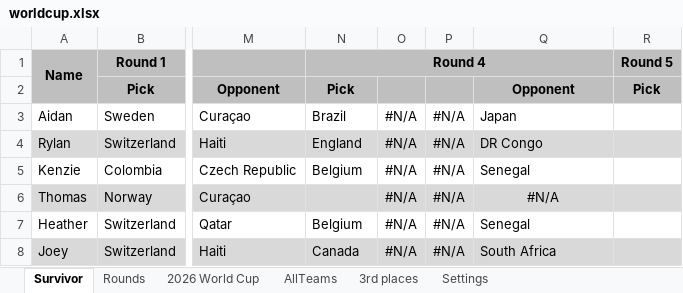
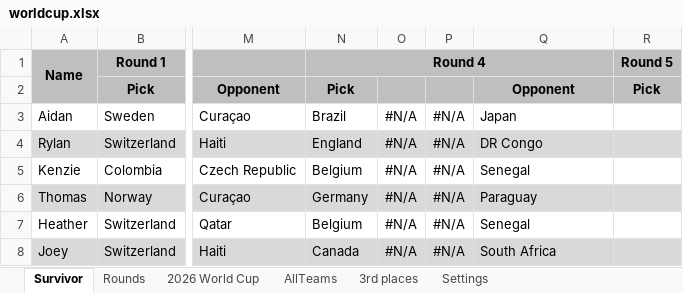
Before and after one commit to rylanp/rylanp.github.io, an Excel workbook: docs/worldcup.xlsx, sheet Survivor, drawn as a sheet; only a part is shown, gaps mark what is left out; values as stored, in another font and other column widths than the file's, no borders; conditional formats not drawn; the diff names each change by its address in the sheet, - before the commit and + after, or states it on an @@ line.

```diff
--- a/docs/worldcup.xlsx (sheet Survivor)
+++ b/docs/worldcup.xlsx (sheet Survivor)
-N6: (empty)
+N6: Germany
-Q6: #N/A
+Q6: Paraguay
-Q6 alignment: center
+Q6 alignment: left
```
Also changed, not shown: public/worldcup.xlsx.
